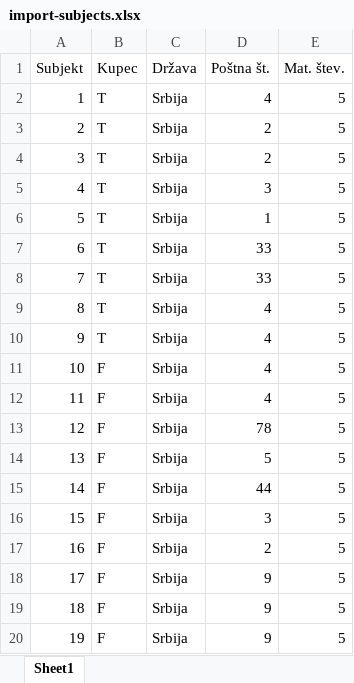
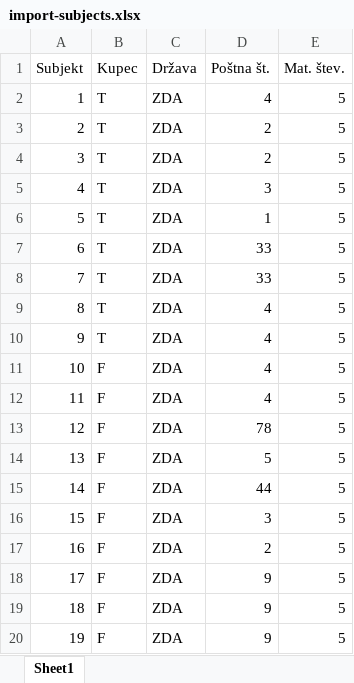
Before and after one commit to CodingByDay/WMS.React, an Excel workbook: src/import-data/import-subjects.xlsx, sheet Sheet1, drawn as a sheet; values as stored, in another font and other column widths than the file's, no borders; the diff names each change by its address in the sheet, - before the commit and + after, or states it on an @@ line.

```diff
--- a/src/import-data/import-subjects.xlsx (sheet Sheet1)
+++ b/src/import-data/import-subjects.xlsx (sheet Sheet1)
-C2:C20 (Država): Srbija
+C2:C20 (Država): ZDA
```
Also changed, not shown: src/import-data/import-idents.xlsx, src/import-data/import-order-positions.xlsx, 3 other files.
